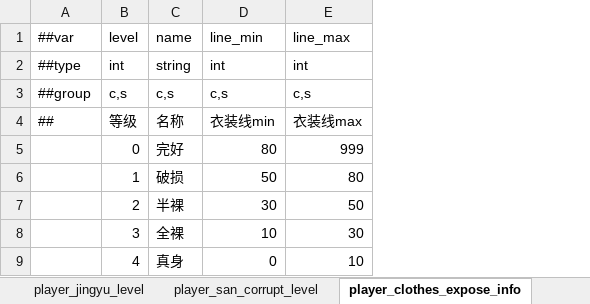
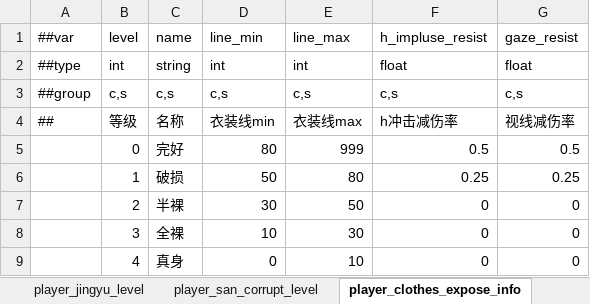
Before and after one commit to nmbswls/FkSucProj, an Excel workbook: Config/Datas/player_status.xlsx, sheet player_clothes_expose_info, drawn as a sheet; values as stored, in another font and other column widths than the file's, no borders; the diff names each change by its address in the sheet, - before the commit and + after, or states it on an @@ line.

```diff
--- a/Config/Datas/player_status.xlsx (sheet player_clothes_expose_info)
+++ b/Config/Datas/player_status.xlsx (sheet player_clothes_expose_info)
+column F, rows 1-9: h_impluse_resist | float | c,s | h冲击减伤率 | 0.5 | 0.25 | 0 | 0 | 0
+column G, rows 1-9: gaze_resist | float | c,s | 视线减伤率 | 0.5 | 0.25 | 0 | 0 | 0
```
Also changed, not shown: Config/Datas/h_act_info.xlsx, 32 other files.
